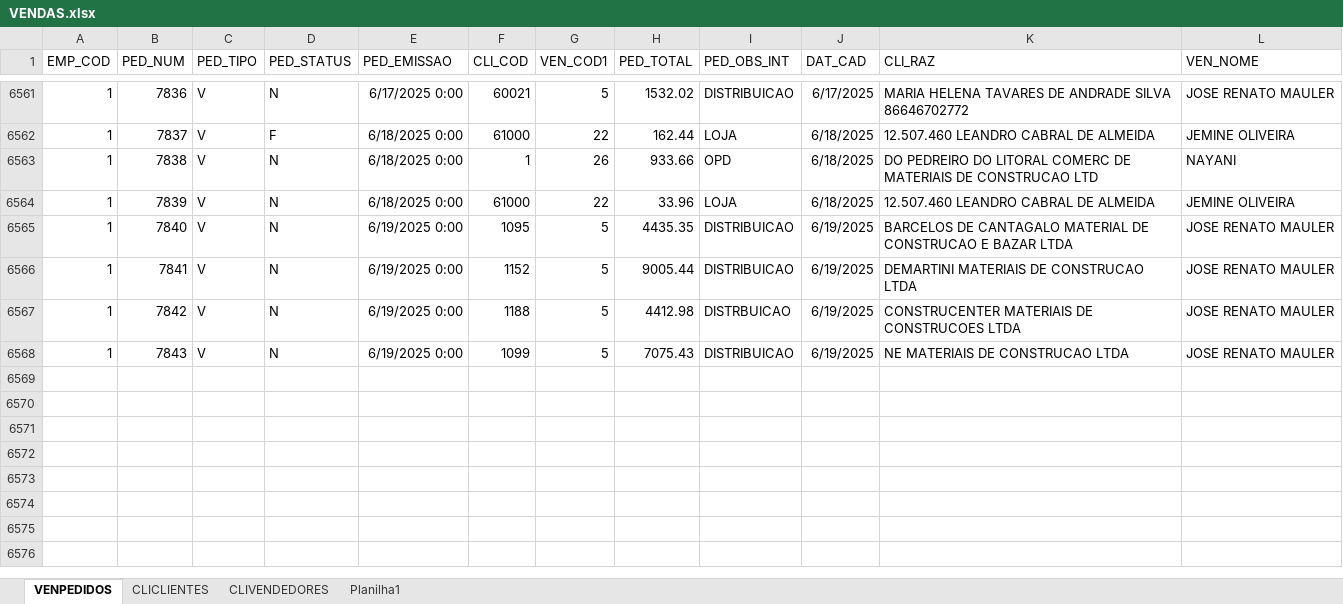
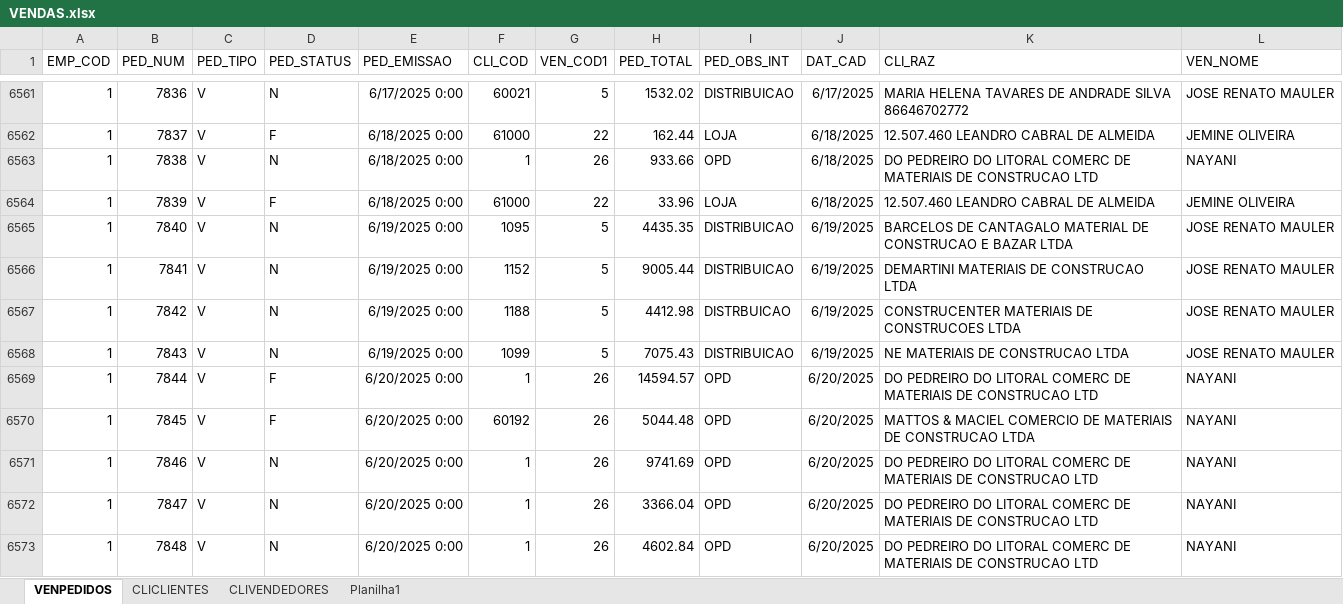
Before and after one commit to jgu1lherme/crmalternativa_metas, an Excel workbook: resources/VENDAS.xlsx, sheet VENPEDIDOS, drawn as a sheet; only a part is shown, gaps mark what is left out; values as stored, in another font and other column widths than the file's, no borders; table styles not drawn; the diff covers the shown part only; the diff names each change by its address in the sheet, - before the commit and + after, or states it on an @@ line.

Commit message:
Add files via upload

```diff
--- a/resources/VENDAS.xlsx (sheet VENPEDIDOS)
+++ b/resources/VENDAS.xlsx (sheet VENPEDIDOS)
-D6564 (PED_STATUS): N
+D6564 (PED_STATUS): F
+row 6569: 1 | 7844 | V | F | 6/20/2025 0:00 | 1 | 26 | 14594.57 | OPD | 6/20/2025 | DO PEDREIRO DO LITORAL COMERC DE MATERIAIS DE CONSTRUCAO LTD | NAYANI
+row 6570: 1 | 7845 | V | F | 6/20/2025 0:00 | 60192 | 26 | 5044.48 | OPD | 6/20/2025 | MATTOS & MACIEL COMERCIO DE MATERIAIS DE CONSTRUCAO LTDA | NAYANI
+row 6571: 1 | 7846 | V | N | 6/20/2025 0:00 | 1 | 26 | 9741.69 | OPD | 6/20/2025 | DO PEDREIRO DO LITORAL COMERC DE MATERIAIS DE CONSTRUCAO LTD | NAYANI
+row 6572: 1 | 7847 | V | N | 6/20/2025 0:00 | 1 | 26 | 3366.04 | OPD | 6/20/2025 | DO PEDREIRO DO LITORAL COMERC DE MATERIAIS DE CONSTRUCAO LTD | NAYANI
+row 6573: 1 | 7848 | V | N | 6/20/2025 0:00 | 1 | 26 | 4602.84 | OPD | 6/20/2025 | DO PEDREIRO DO LITORAL COMERC DE MATERIAIS DE CONSTRUCAO LTD | NAYANI
```
Also changed, not shown: 9 added rows and 1 edited cell elsewhere in this sheet.
